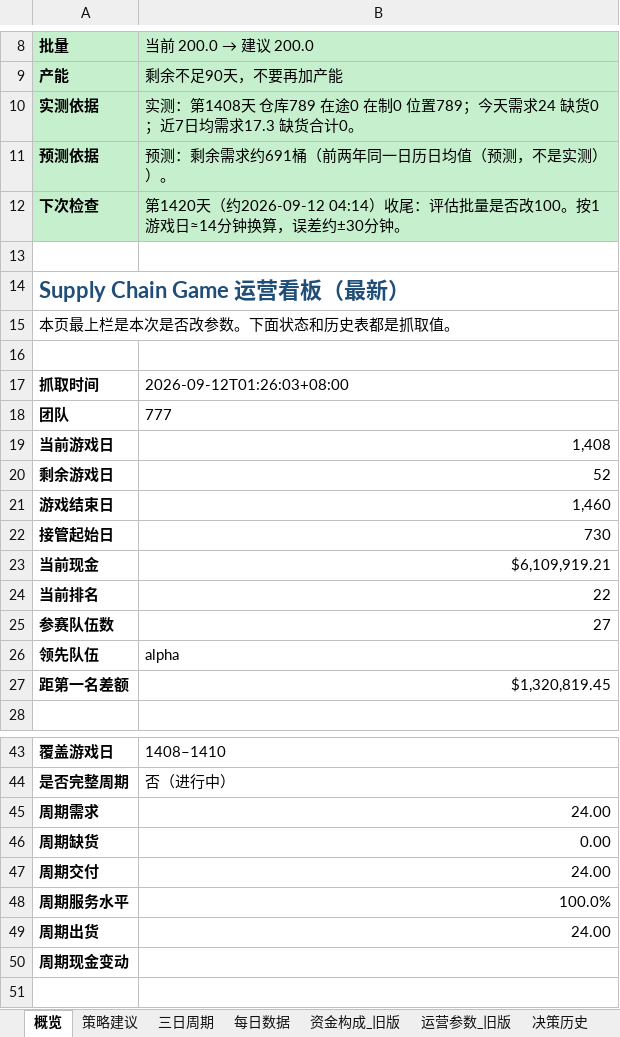
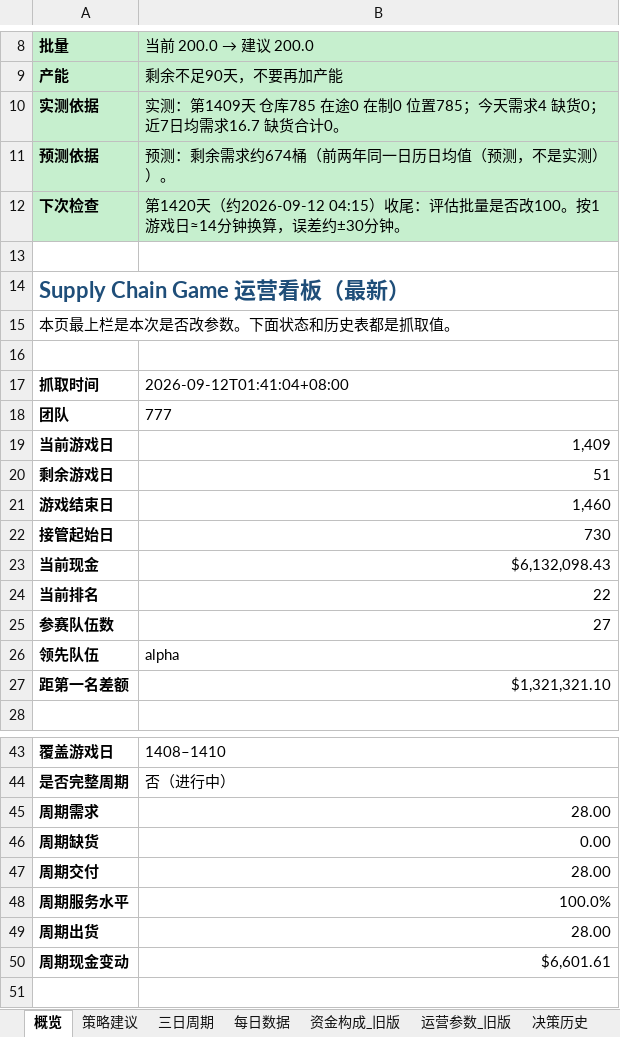
Before and after one commit to Vikotevili/sc-game-tracker, an Excel workbook: data/supply_chain_game.xlsx, sheet 概览, drawn as a sheet; only a part is shown, gaps mark what is left out; values as stored, in another font and other column widths than the file's, no borders; the diff covers the shown part only; the diff names each change by its address in the sheet, - before the commit and + after, or states it on an @@ line.

```diff
--- a/data/supply_chain_game.xlsx (sheet 概览)
+++ b/data/supply_chain_game.xlsx (sheet 概览)
-B10: 实测：第1408天 仓库789 在途0 在制0 位置789；今天需求24 缺货0；近7日均需求17.3 缺货合计…
+B10: 实测：第1409天 仓库785 在途0 在制0 位置785；今天需求4 缺货0；近7日均需求16.7 缺货合计…
-B11: 预测：剩余需求约691桶（前两年同一日历日均值（预测，不是实测））。
+B11: 预测：剩余需求约674桶（前两年同一日历日均值（预测，不是实测））。
-B12: …天（约2026-09-12 04:14）收尾：…
+B12: …天（约2026-09-12 04:15）收尾：…
-B17: 2026-09-12T01:26:03+08:00
+B17: 2026-09-12T01:41:04+08:00
-B19: 1,408
+B19: 1,409
-B20: 52
+B20: 51
-B23: $6,109,919.21
+B23: $6,132,098.43
-B27: $1,320,819.45
+B27: $1,321,321.10
-B45: 24.00
+B45: 28.00
-B47: 24.00
+B47: 28.00
-B49: 24.00
+B49: 28.00
-B50: (empty)
+B50: $6,601.61
```
Also changed, not shown: 2 edited cells elsewhere in this sheet, sheet 排行榜, sheet 资金构成, sheet 快照历史, sheet 策略建议, sheet 每日数据, sheet 决策历史, 1 more sheet.
